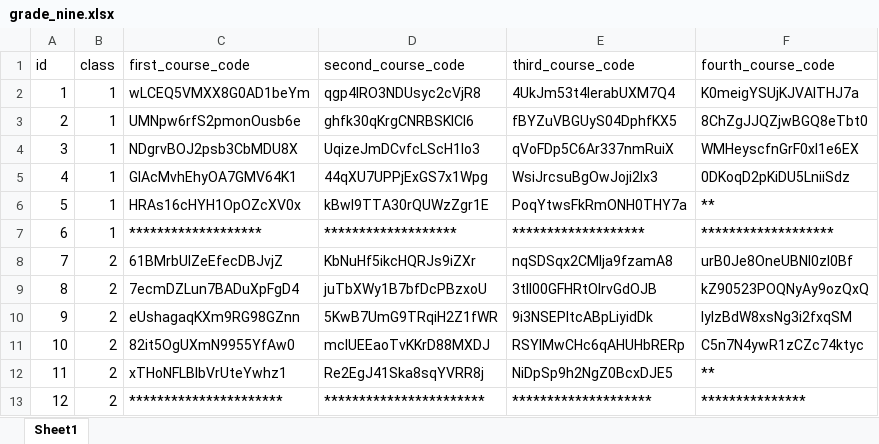
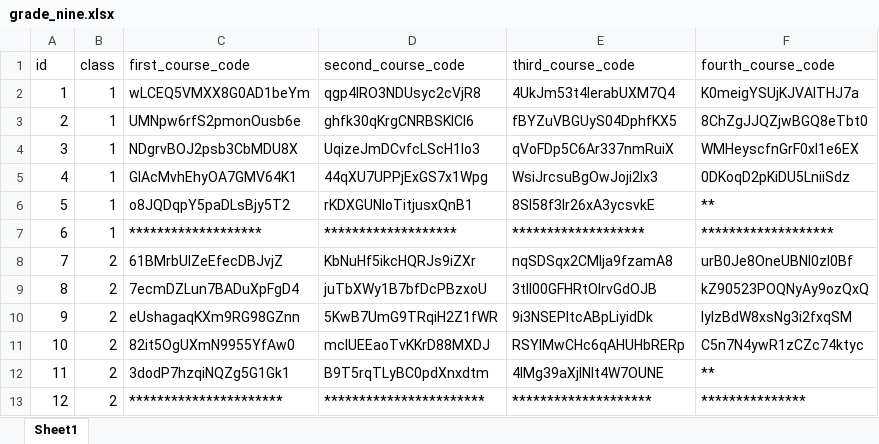
Before and after one commit to madresino/topschool_grade_nine, an Excel workbook: grade_nine.xlsx, sheet Sheet1, drawn as a sheet; values as stored, in another font and other column widths than the file's, no borders; the diff names each change by its address in the sheet, - before the commit and + after, or states it on an @@ line.

Commit message:
Add files via upload

```diff
--- a/grade_nine.xlsx (sheet Sheet1)
+++ b/grade_nine.xlsx (sheet Sheet1)
-C6 (first_course_code): HRAs16cHYH1OpOZcXV0x
+C6 (first_course_code): o8JQDqpY5paDLsBjy5T2
-D6 (second_course_code): kBwl9TTA30rQUWzZgr1E
+D6 (second_course_code): rKDXGUNloTitjusxQnB1
-E6 (third_course_code): PoqYtwsFkRmONH0THY7a
+E6 (third_course_code): 8Sl58f3lr26xA3ycsvkE
-C12 (first_course_code): xTHoNFLBlbVrUteYwhz1
+C12 (first_course_code): 3dodP7hzqiNQZg5G1Gk1
-D12 (second_course_code): Re2EgJ41Ska8sqYVRR8j
+D12 (second_course_code): B9T5rqTLyBC0pdXnxdtm
-E12 (third_course_code): NiDpSp9h2NgZ0BcxDJE5
+E12 (third_course_code): 4lMg39aXjINIt4W7OUNE
```
